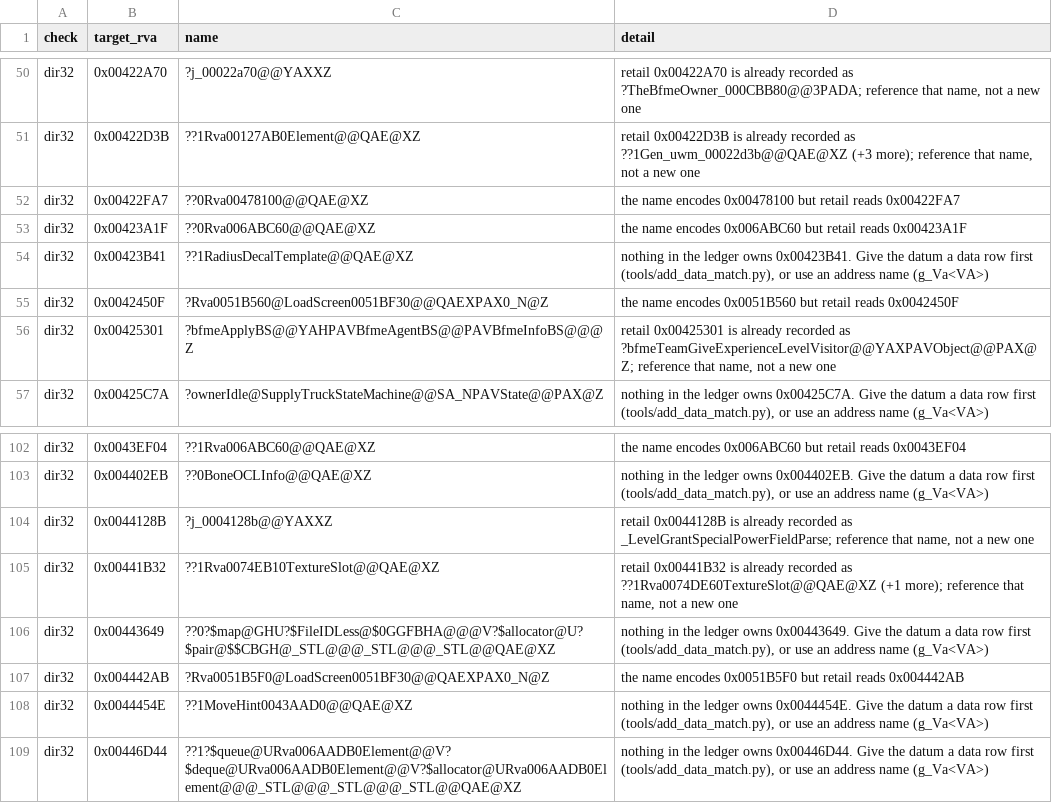
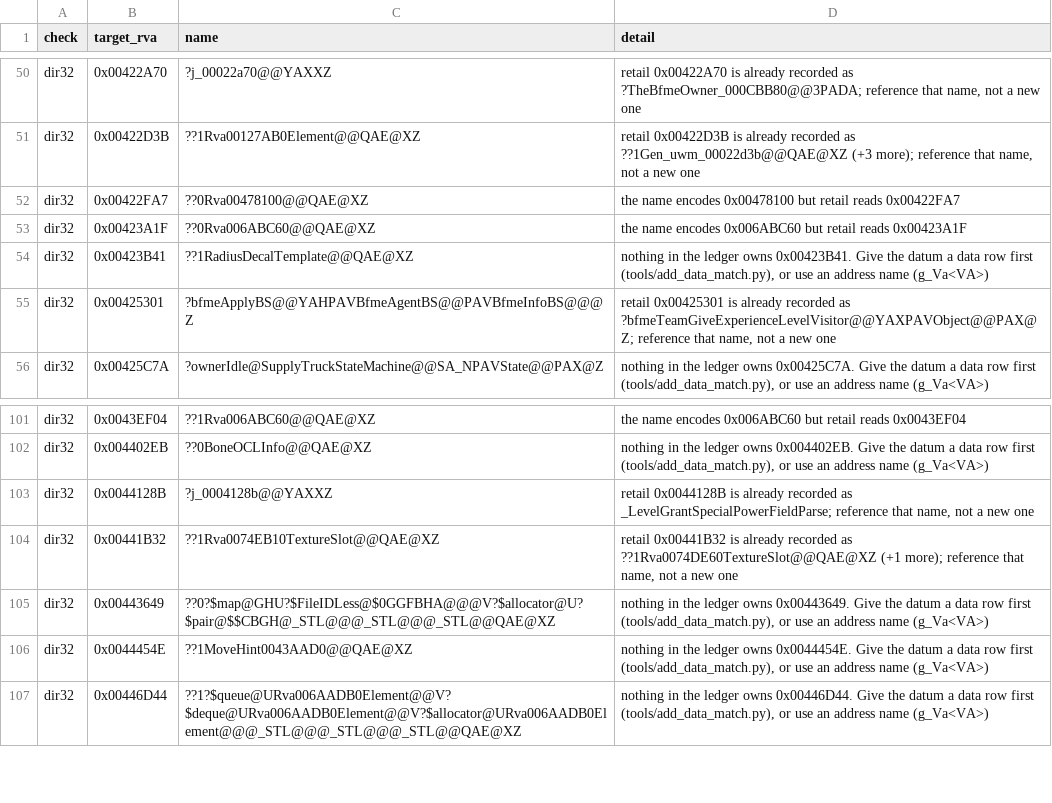
Before and after one commit to redrockvp/Open-BFME-1, a CSV file: targets/game/reverse/body_guard_baseline.csv, drawn as a sheet; only a part is shown, gaps mark what is left out; the diff names each change by its address in the sheet, - before the commit and + after, or states it on an @@ line.

```diff
--- a/targets/game/reverse/body_guard_baseline.csv
+++ b/targets/game/reverse/body_guard_baseline.csv
-row 55: dir32 | 0x0042450F | ?Rva0051B560@LoadScreen0051BF30@@QAEXPAX0_N@Z | the name encodes 0x0051B560 but retail reads 0x0042450F
-row 107: dir32 | 0x004442AB | ?Rva0051B5F0@LoadScreen0051BF30@@QAEXPAX0_N@Z | the name encodes 0x0051B5F0 but retail reads 0x004442AB
```
Also changed, not shown: 1 other file.
